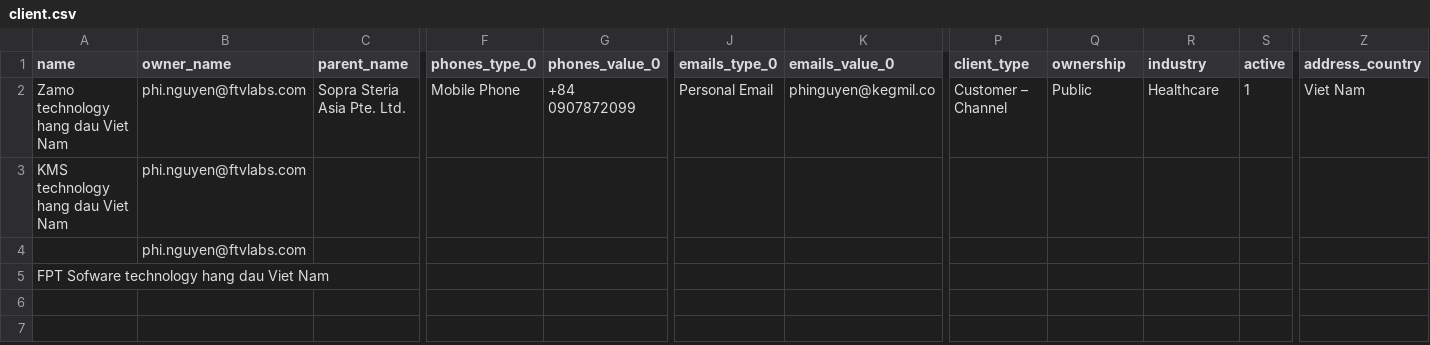
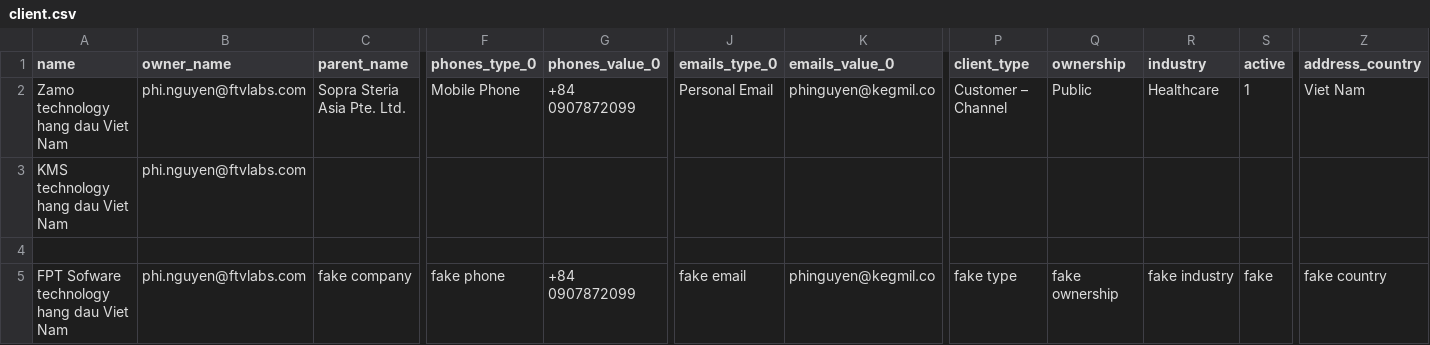
Before and after one commit to phinguyenftvlabs/kegmil, a CSV file: client.csv, drawn as a sheet; only a part is shown, gaps mark what is left out; the diff covers the shown part only; the diff names each change by its address in the sheet, - before the commit and + after, or states it on an @@ line.

```diff
--- a/client.csv
+++ b/client.csv
-B4 (owner_name): phi.nguyen@ftvlabs.com
+B4 (owner_name): (empty)
-B5 (owner_name): (empty)
+B5 (owner_name): phi.nguyen@ftvlabs.com
-C5 (parent_name): (empty)
+C5 (parent_name): fake company
-F5 (phones_type_0): (empty)
+F5 (phones_type_0): fake phone
-G5 (phones_value_0): (empty)
+G5 (phones_value_0): +84 0907872099
-J5 (emails_type_0): (empty)
+J5 (emails_type_0): fake email
-K5 (emails_value_0): (empty)
+K5 (emails_value_0): phinguyen@kegmil.co
-P5 (client_type): (empty)
+P5 (client_type): fake type
-Q5 (ownership): (empty)
+Q5 (ownership): fake ownership
-R5 (industry): (empty)
+R5 (industry): fake industry
-S5 (active): (empty)
+S5 (active): fake
-Z5 (address_country): (empty)
+Z5 (address_country): fake country
```
Also changed, not shown: 4 edited cells elsewhere in this file.
